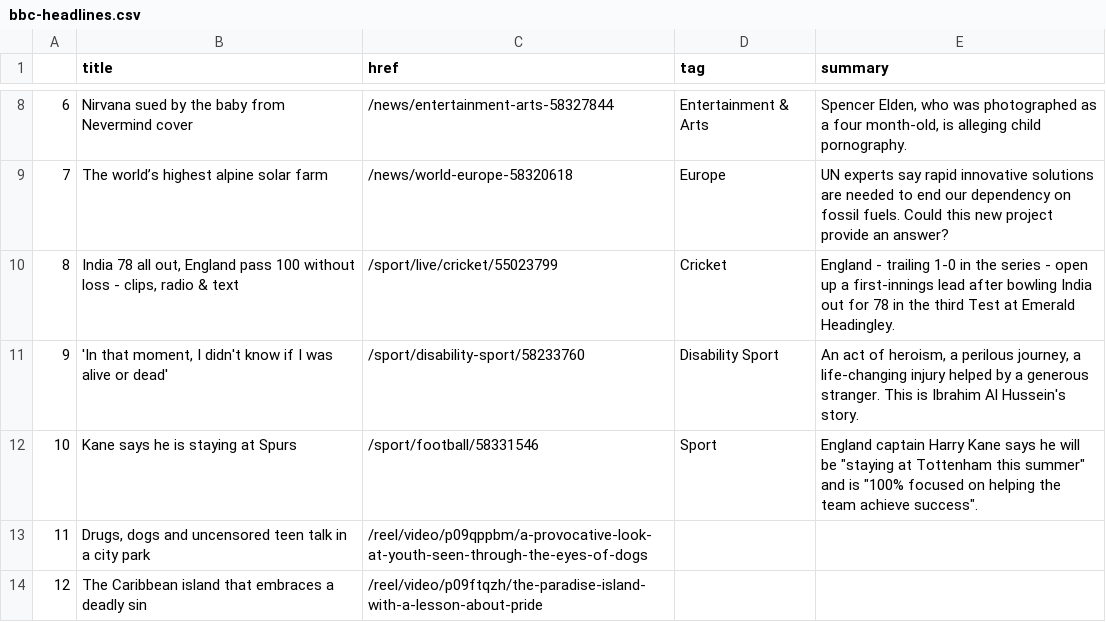
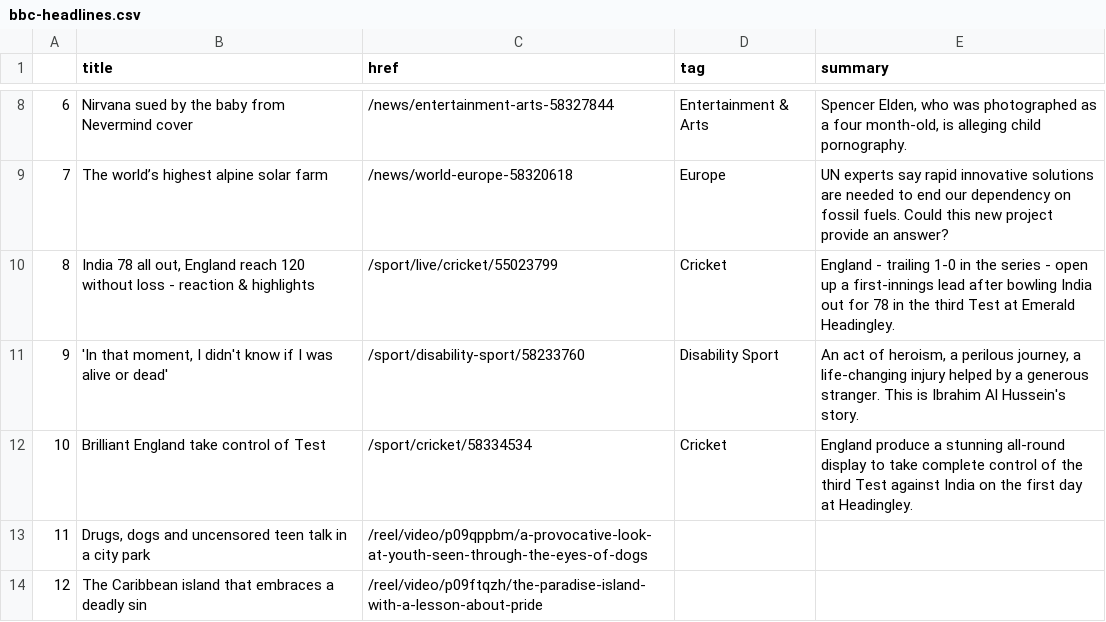
Before and after one commit to kgrumke/automatic-scraper, a CSV file: bbc-headlines.csv, drawn as a sheet; only a part is shown, gaps mark what is left out.

```diff
--- a/bbc-headlines.csv
+++ b/bbc-headlines.csv
@@ -9,5 +9,5 @@
 7,The world’s highest alpine solar farm,/news/world-europe-58320618,Europe,UN experts say rapid innovative solutions are needed to end our dependency on fossil fuels. Could this new project provide an answer?
-8,"India 78 all out, England pass 100 without loss - clips, radio & text",/sport/live/cricket/55023799,Cricket,England - trailing 1-0 in the series - open up a first-innings lead after bowling India out for 78 in the third Test at Emerald Headingley.
+8,"India 78 all out, England reach 120 without loss - reaction & highlights",/sport/live/cricket/55023799,Cricket,England - trailing 1-0 in the series - open up a first-innings lead after bowling India out for 78 in the third Test at Emerald Headingley.
 9,"'In that moment, I didn't know if I was alive or dead'",/sport/disability-sport/58233760,Disability Sport,"An act of heroism, a perilous journey, a life-changing injury helped by a generous stranger. This is Ibrahim Al Hussein's story."
-10,Kane says he is staying at Spurs,/sport/football/58331546,Sport,"England captain Harry Kane says he will be ""staying at Tottenham this summer"" and is ""100% focused on helping the team achieve success""."
+10,Brilliant England take control of Test,/sport/cricket/58334534,Cricket,England produce a stunning all-round display to take complete control of the third Test against India on the first day at Headingley.
 11,"Drugs, dogs and uncensored teen talk in a city park",/reel/video/p09qppbm/a-provocative-look-at-youth-seen-through-the-eyes-of-dogs,,
```
